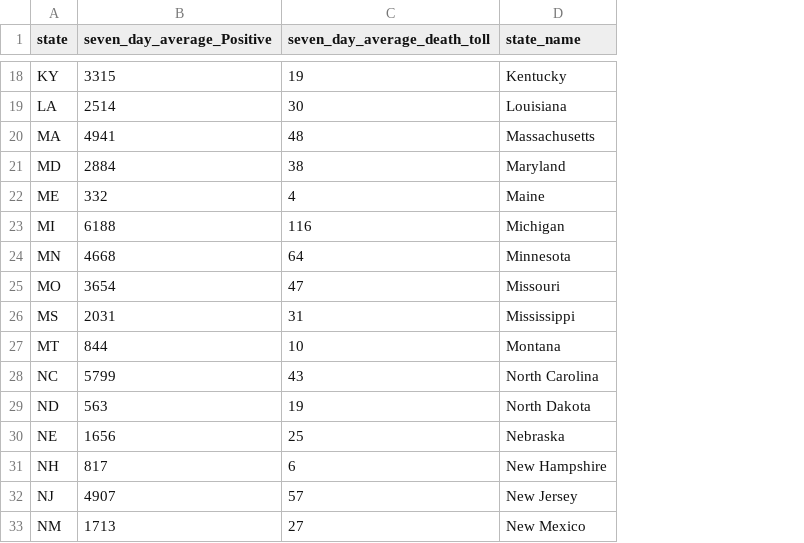
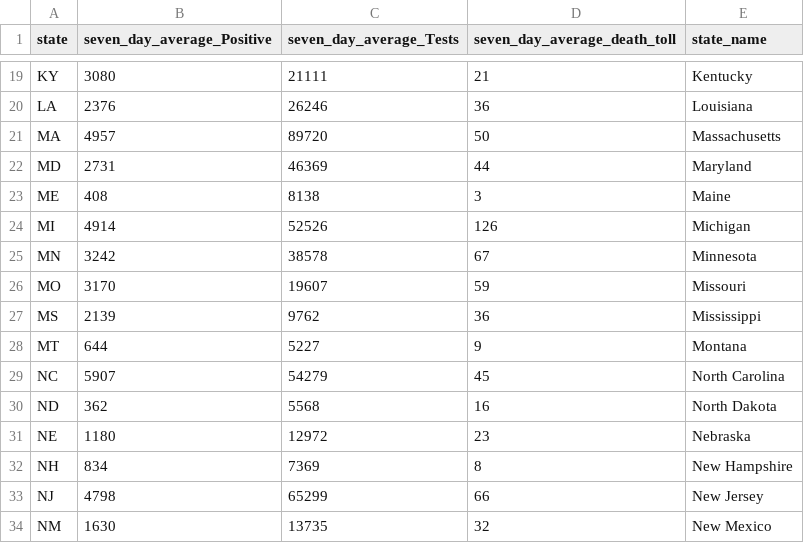
Before and after one commit to andycho97/COVID_Visualization_Project, a CSV file: D3Map.csv, drawn as a sheet; only a part is shown, gaps mark what is left out; addresses are those after the commit; the diff covers the shown part only; the diff names each change by its address in the sheet, - before the commit and + after, or states it on an @@ line.

```diff
--- a/D3Map.csv
+++ b/D3Map.csv
+column C (seven_day_average_Tests), rows 19-34: 21111 | 26246 | 89720 | 46369 | 8138 | 52526 | 38578 | 19607 | 9762 | 5227 | 54279 | 5568 | 12972 | 7369 | 65299 | 13735
-B19 (seven_day_average_Positive): 3315
+B19 (seven_day_average_Positive): 3080
-D19 (seven_day_average_death_toll): 19
+D19 (seven_day_average_death_toll): 21
-B20 (seven_day_average_Positive): 2514
+B20 (seven_day_average_Positive): 2376
-D20 (seven_day_average_death_toll): 30
+D20 (seven_day_average_death_toll): 36
-B21 (seven_day_average_Positive): 4941
+B21 (seven_day_average_Positive): 4957
-D21 (seven_day_average_death_toll): 48
+D21 (seven_day_average_death_toll): 50
-B22 (seven_day_average_Positive): 2884
+B22 (seven_day_average_Positive): 2731
-D22 (seven_day_average_death_toll): 38
+D22 (seven_day_average_death_toll): 44
-B23 (seven_day_average_Positive): 332
+B23 (seven_day_average_Positive): 408
-D23 (seven_day_average_death_toll): 4
+D23 (seven_day_average_death_toll): 3
-B24 (seven_day_average_Positive): 6188
+B24 (seven_day_average_Positive): 4914
-D24 (seven_day_average_death_toll): 116
+D24 (seven_day_average_death_toll): 126
-B25 (seven_day_average_Positive): 4668
+B25 (seven_day_average_Positive): 3242
-D25 (seven_day_average_death_toll): 64
+D25 (seven_day_average_death_toll): 67
-B26 (seven_day_average_Positive): 3654
+B26 (seven_day_average_Positive): 3170
-D26 (seven_day_average_death_toll): 47
+D26 (seven_day_average_death_toll): 59
-B27 (seven_day_average_Positive): 2031
+B27 (seven_day_average_Positive): 2139
-D27 (seven_day_average_death_toll): 31
+D27 (seven_day_average_death_toll): 36
-B28 (seven_day_average_Positive): 844
+B28 (seven_day_average_Positive): 644
-D28 (seven_day_average_death_toll): 10
+D28 (seven_day_average_death_toll): 9
-B29 (seven_day_average_Positive): 5799
+B29 (seven_day_average_Positive): 5907
-D29 (seven_day_average_death_toll): 43
+D29 (seven_day_average_death_toll): 45
-B30 (seven_day_average_Positive): 563
+B30 (seven_day_average_Positive): 362
-D30 (seven_day_average_death_toll): 19
+D30 (seven_day_average_death_toll): 16
-B31 (seven_day_average_Positive): 1656
+B31 (seven_day_average_Positive): 1180
-D31 (seven_day_average_death_toll): 25
+D31 (seven_day_average_death_toll): 23
-B32 (seven_day_average_Positive): 817
+B32 (seven_day_average_Positive): 834
-D32 (seven_day_average_death_toll): 6
+D32 (seven_day_average_death_toll): 8
-B33 (seven_day_average_Positive): 4907
+B33 (seven_day_average_Positive): 4798
-D33 (seven_day_average_death_toll): 57
+D33 (seven_day_average_death_toll): 66
-B34 (seven_day_average_Positive): 1713
+B34 (seven_day_average_Positive): 1630
-D34 (seven_day_average_death_toll): 27
+D34 (seven_day_average_death_toll): 32
```
Also changed, not shown: 1 added row and 62 edited cells elsewhere in this file, 41 other files.
